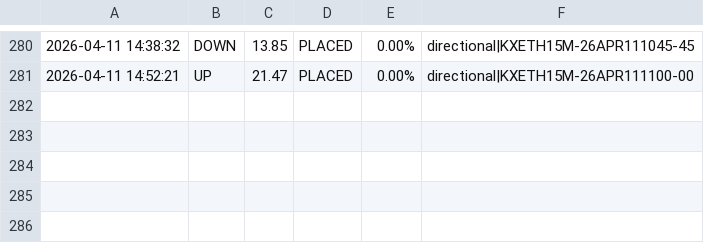
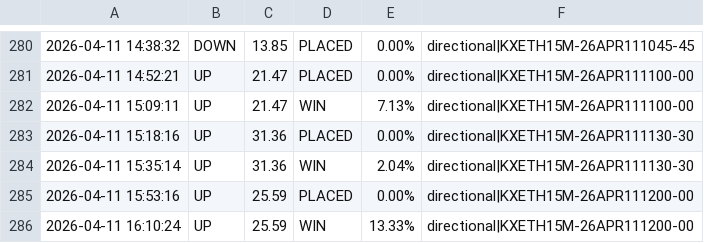
Before and after one commit to KeiserSoze222/Openclaw, a CSV file: eth_trade_log.csv, drawn as a sheet; only a part is shown, gaps mark what is left out.

```diff
--- a/eth_trade_log.csv
+++ b/eth_trade_log.csv
@@ -281 +281,6 @@
 2026-04-11 14:52:21,UP,21.47,PLACED,0.00%,directional|KXETH15M-26APR111100-00
+2026-04-11 15:09:11,UP,21.47,WIN,7.13%,directional|KXETH15M-26APR111100-00
+2026-04-11 15:18:16,UP,31.36,PLACED,0.00%,directional|KXETH15M-26APR111130-30
+2026-04-11 15:35:14,UP,31.36,WIN,2.04%,directional|KXETH15M-26APR111130-30
+2026-04-11 15:53:16,UP,25.59,PLACED,0.00%,directional|KXETH15M-26APR111200-00
+2026-04-11 16:10:24,UP,25.59,WIN,13.33%,directional|KXETH15M-26APR111200-00
```
Also changed, not shown: sol_trade_log.csv, trade_log.csv, 11 other files.
